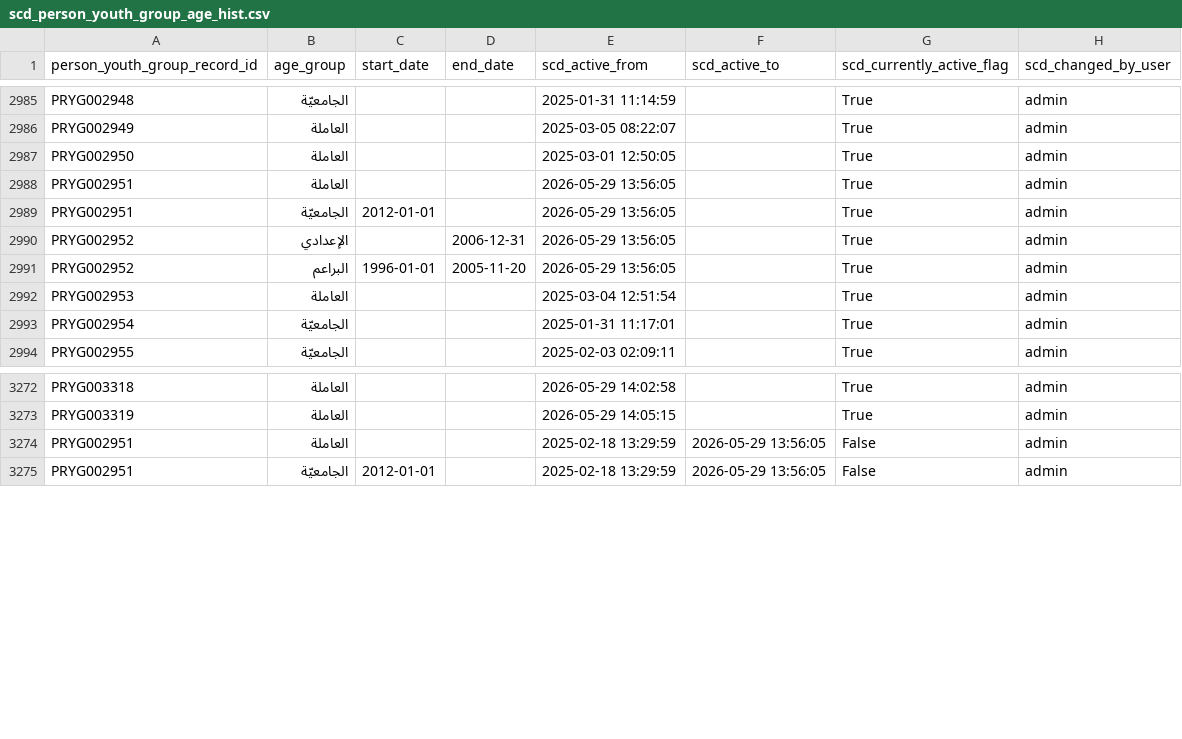
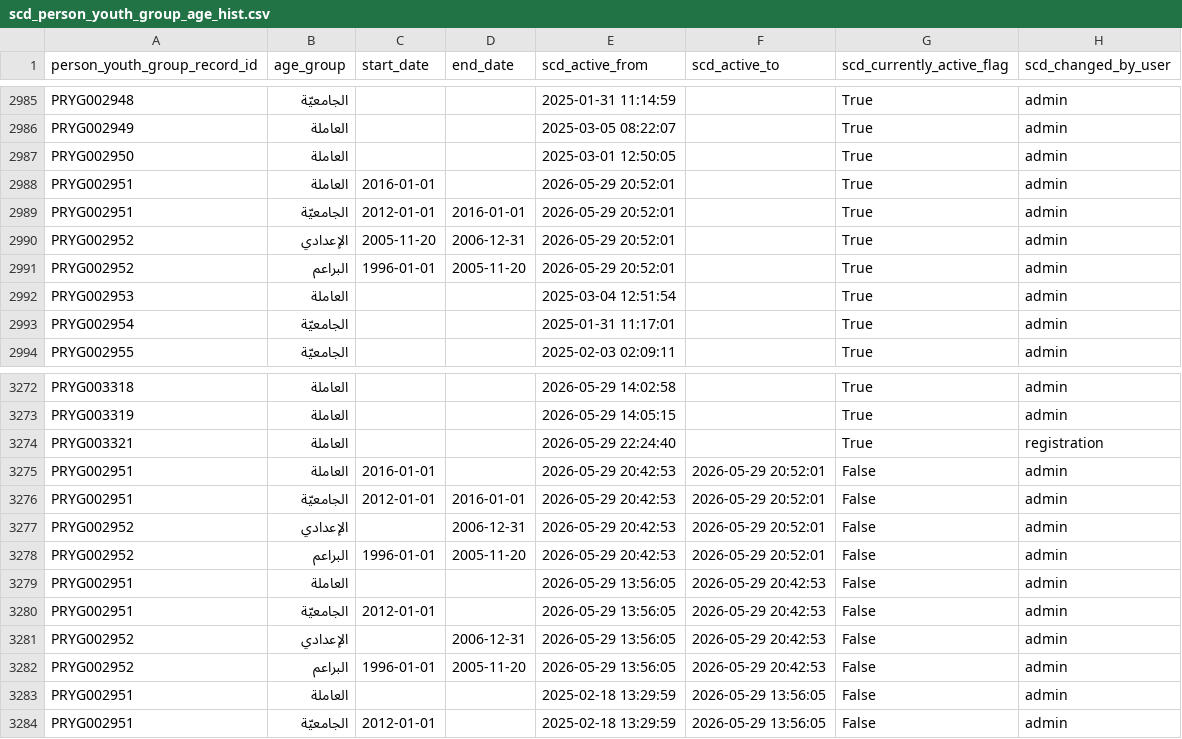
Before and after one commit to marwanalfarah-prog/jecportal, a CSV file: data/JECJordanData/scd_person_youth_group_age_hist.csv, drawn as a sheet; only a part is shown, gaps mark what is left out.

```diff
--- a/data/JECJordanData/scd_person_youth_group_age_hist.csv
+++ b/data/JECJordanData/scd_person_youth_group_age_hist.csv
@@ -2987,6 +2987,6 @@ PRYG002949,العاملة,,,2025-03-05 08:22:07,,True,admin
 PRYG002950,العاملة,,,2025-03-01 12:50:05,,True,admin
-PRYG002951,العاملة,,,2026-05-29 13:56:05,,True,admin
-PRYG002951,الجامعيّة,2012-01-01,,2026-05-29 13:56:05,,True,admin
-PRYG002952,الإعدادي,,2006-12-31,2026-05-29 13:56:05,,True,admin
-PRYG002952,البراعم,1996-01-01,2005-11-20,2026-05-29 13:56:05,,True,admin
+PRYG002951,العاملة,2016-01-01,,2026-05-29 20:52:01,,True,admin
+PRYG002951,الجامعيّة,2012-01-01,2016-01-01,2026-05-29 20:52:01,,True,admin
+PRYG002952,الإعدادي,2005-11-20,2006-12-31,2026-05-29 20:52:01,,True,admin
+PRYG002952,البراعم,1996-01-01,2005-11-20,2026-05-29 20:52:01,,True,admin
 PRYG002953,العاملة,,,2025-03-04 12:51:54,,True,admin
@@ -3273,2 +3273,11 @@ PRYG003318,العاملة,,,2026-05-29 14:02:58,,True,admin
 PRYG003319,العاملة,,,2026-05-29 14:05:15,,True,admin
+PRYG003321,العاملة,,,2026-05-29 22:24:40,,True,registration
+PRYG002951,العاملة,2016-01-01,,2026-05-29 20:42:53,2026-05-29 20:52:01,False,admin
+PRYG002951,الجامعيّة,2012-01-01,2016-01-01,2026-05-29 20:42:53,2026-05-29 20:52:01,False,admin
+PRYG002952,الإعدادي,,2006-12-31,2026-05-29 20:42:53,2026-05-29 20:52:01,False,admin
+PRYG002952,البراعم,1996-01-01,2005-11-20,2026-05-29 20:42:53,2026-05-29 20:52:01,False,admin
+PRYG002951,العاملة,,,2026-05-29 13:56:05,2026-05-29 20:42:53,False,admin
+PRYG002951,الجامعيّة,2012-01-01,,2026-05-29 13:56:05,2026-05-29 20:42:53,False,admin
+PRYG002952,الإعدادي,,2006-12-31,2026-05-29 13:56:05,2026-05-29 20:42:53,False,admin
+PRYG002952,البراعم,1996-01-01,2005-11-20,2026-05-29 13:56:05,2026-05-29 20:42:53,False,admin
 PRYG002951,العاملة,,,2025-02-18 13:29:59,2026-05-29 13:56:05,False,admin
```
Also changed, not shown: data/JECJordanData/scd_org_tree_hulls.csv, data/JECJordanData/scd_org_tree_nodes.csv, 20 other files.
